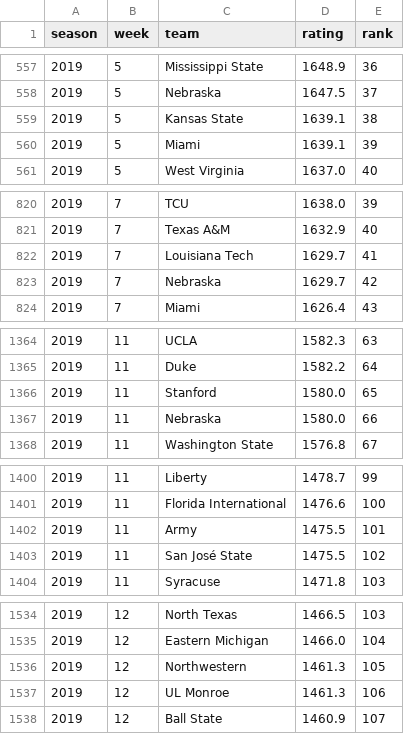
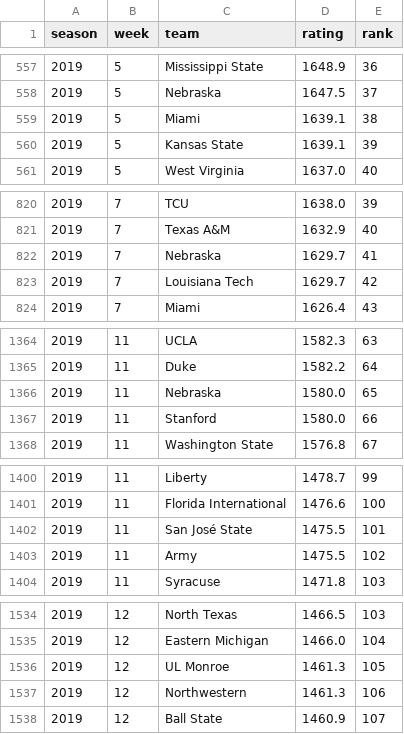
Before and after one commit to brandon-keck/cfb-rankings, a CSV file: data/elo_full_field_weekly.csv, drawn as a sheet; only a part is shown, gaps mark what is left out; the diff covers the shown part only.

```diff
--- a/data/elo_full_field_weekly.csv
+++ b/data/elo_full_field_weekly.csv
@@ -558,4 +558,4 @@ season,week,team,rating,rank
 2019,5,Nebraska,1647.5,37
-2019,5,Kansas State,1639.1,38
-2019,5,Miami,1639.1,39
+2019,5,Miami,1639.1,38
+2019,5,Kansas State,1639.1,39
 2019,5,West Virginia,1637.0,40
@@ -821,4 +821,4 @@ season,week,team,rating,rank
 2019,7,Texas A&M,1632.9,40
-2019,7,Louisiana Tech,1629.7,41
-2019,7,Nebraska,1629.7,42
+2019,7,Nebraska,1629.7,41
+2019,7,Louisiana Tech,1629.7,42
 2019,7,Miami,1626.4,43
@@ -1365,4 +1365,4 @@ season,week,team,rating,rank
 2019,11,Duke,1582.2,64
-2019,11,Stanford,1580.0,65
-2019,11,Nebraska,1580.0,66
+2019,11,Nebraska,1580.0,65
+2019,11,Stanford,1580.0,66
 2019,11,Washington State,1576.8,67
@@ -1401,4 +1401,4 @@ season,week,team,rating,rank
 2019,11,Florida International,1476.6,100
-2019,11,Army,1475.5,101
-2019,11,San José State,1475.5,102
+2019,11,San José State,1475.5,101
+2019,11,Army,1475.5,102
 2019,11,Syracuse,1471.8,103
@@ -1535,4 +1535,4 @@ season,week,team,rating,rank
 2019,12,Eastern Michigan,1466.0,104
-2019,12,Northwestern,1461.3,105
-2019,12,UL Monroe,1461.3,106
+2019,12,UL Monroe,1461.3,105
+2019,12,Northwestern,1461.3,106
 2019,12,Ball State,1460.9,107
```
Also changed, not shown: 151 edited cells elsewhere in this file, data/backtest_predictions.csv, data/elo_ratings_season_final.csv, 3 other files.
